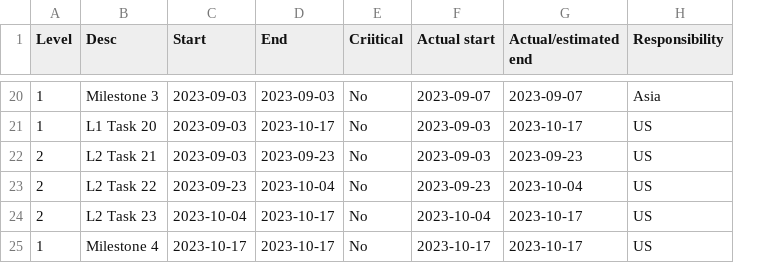
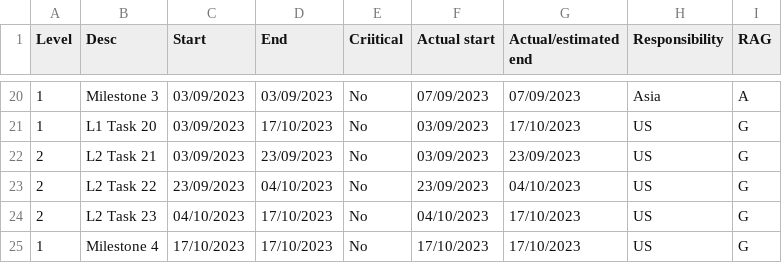
Before and after one commit to metrics-as-a-service/MAAS, a CSV file: datafiles/plan.csv, drawn as a sheet; only a part is shown, gaps mark what is left out; the diff covers the shown part only; the diff names each change by its address in the sheet, - before the commit and + after, or states it on an @@ line.

```diff
--- a/datafiles/plan.csv
+++ b/datafiles/plan.csv
+column I (RAG), rows 20-25: A | G | G | G | G | G
-C20:C22 (Start): 2023-09-03
+C20:C22 (Start): 03/09/2023
-D20 (End): 2023-09-03
+D20 (End): 03/09/2023
-F20 (Actual start): 2023-09-07
+F20 (Actual start): 07/09/2023
-G20 (Actual/estimated end): 2023-09-07
+G20 (Actual/estimated end): 07/09/2023
-D21 (End): 2023-10-17
+D21 (End): 17/10/2023
-F21:F22 (Actual start): 2023-09-03
+F21:F22 (Actual start): 03/09/2023
-G21 (Actual/estimated end): 2023-10-17
+G21 (Actual/estimated end): 17/10/2023
-D22 (End): 2023-09-23
+D22 (End): 23/09/2023
-G22 (Actual/estimated end): 2023-09-23
+G22 (Actual/estimated end): 23/09/2023
-C23 (Start): 2023-09-23
+C23 (Start): 23/09/2023
-D23 (End): 2023-10-04
+D23 (End): 04/10/2023
-F23 (Actual start): 2023-09-23
+F23 (Actual start): 23/09/2023
-G23 (Actual/estimated end): 2023-10-04
+G23 (Actual/estimated end): 04/10/2023
-C24 (Start): 2023-10-04
+C24 (Start): 04/10/2023
-D24:D25 (End): 2023-10-17
+D24:D25 (End): 17/10/2023
-F24 (Actual start): 2023-10-04
+F24 (Actual start): 04/10/2023
-G24:G25 (Actual/estimated end): 2023-10-17
+G24:G25 (Actual/estimated end): 17/10/2023
-C25 (Start): 2023-10-17
+C25 (Start): 17/10/2023
-F25 (Actual start): 2023-10-17
+F25 (Actual start): 17/10/2023
```
Also changed, not shown: 72 edited cells elsewhere in this file.
